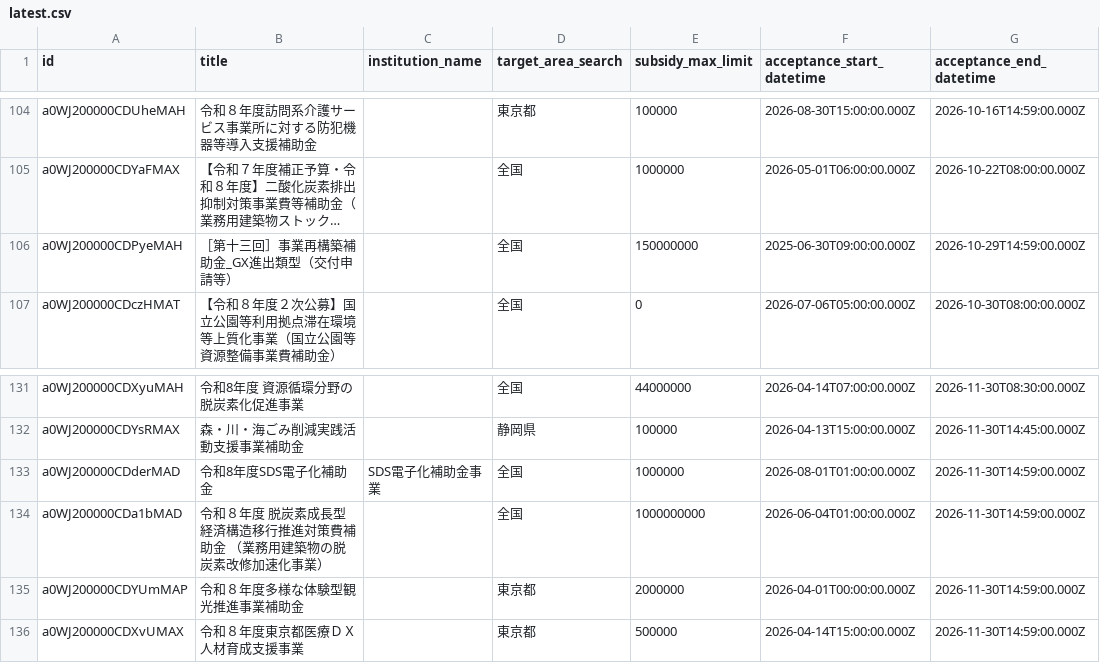
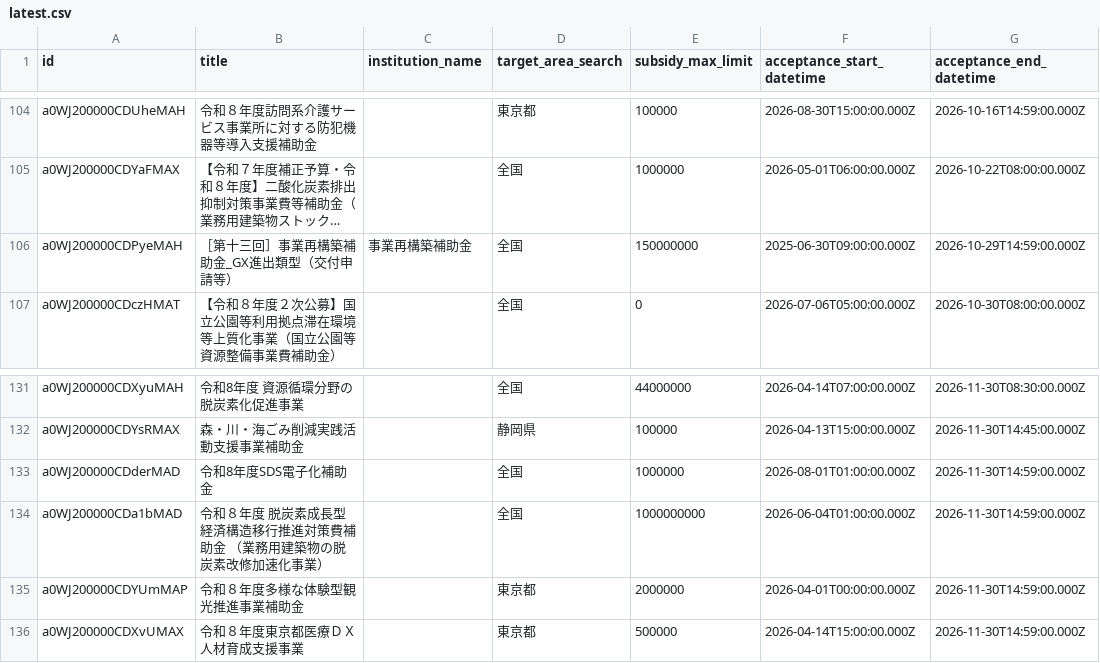
Before and after one commit to softrenzu/RooomMCPninka, a CSV file: data/latest.csv, drawn as a sheet; only a part is shown, gaps mark what is left out; long unchanged cells end in …; the diff names each change by its address in the sheet, - before the commit and + after, or states it on an @@ line.

```diff
--- a/data/latest.csv
+++ b/data/latest.csv
-C106 (institution_name): (empty)
+C106 (institution_name): 事業再構築補助金
-C133 (institution_name): SDS電子化補助金事業
+C133 (institution_name): (empty)
```
Also changed, not shown: 4 other files.
